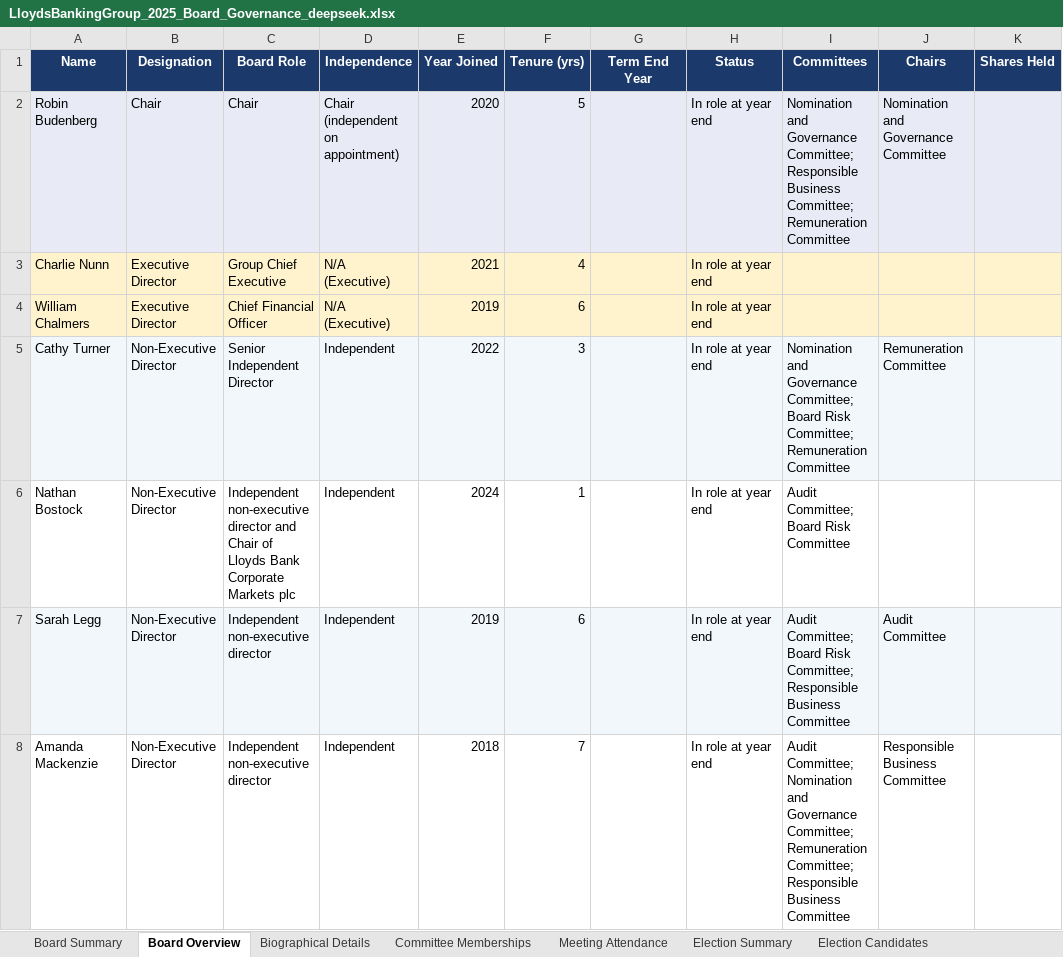
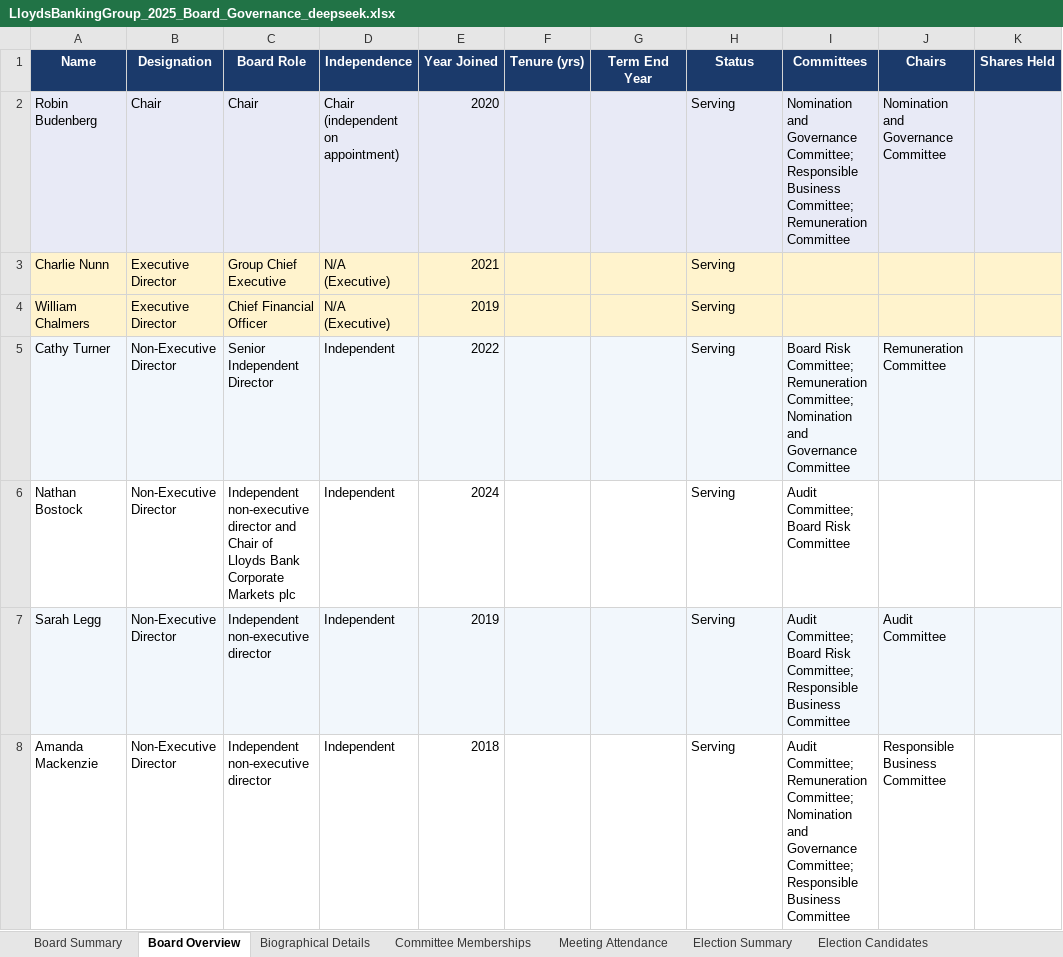
Before and after one commit to EricXRen/board-governance-extractor, an Excel workbook: outputs/lbg-2025/LloydsBankingGroup_2025_Board_Governance_deepseek.xlsx, sheet Board Overview, drawn as a sheet; only a part is shown; values as stored, in another font and other column widths than the file's, no borders; the diff covers the shown part only; the diff names each change by its address in the sheet, - before the commit and + after, or states it on an @@ line.

```diff
--- a/outputs/lbg-2025/LloydsBankingGroup_2025_Board_Governance_deepseek.xlsx (sheet Board Overview)
+++ b/outputs/lbg-2025/LloydsBankingGroup_2025_Board_Governance_deepseek.xlsx (sheet Board Overview)
-F2 (Tenure (yrs)): 5
+F2 (Tenure (yrs)): (empty)
-H2:H8 (Status): In role at year end
+H2:H8 (Status): Serving
-F3 (Tenure (yrs)): 4
+F3 (Tenure (yrs)): (empty)
-F4 (Tenure (yrs)): 6
+F4 (Tenure (yrs)): (empty)
-F5 (Tenure (yrs)): 3
+F5 (Tenure (yrs)): (empty)
-I5 (Committees): Nomination and Governance Committee; Board Risk Committee; Remuneration Committee
+I5 (Committees): Board Risk Committee; Remuneration Committee; Nomination and Governance Committee
-F6 (Tenure (yrs)): 1
+F6 (Tenure (yrs)): (empty)
-F7 (Tenure (yrs)): 6
+F7 (Tenure (yrs)): (empty)
-F8 (Tenure (yrs)): 7
+F8 (Tenure (yrs)): (empty)
-I8 (Committees): Audit Committee; Nomination and Governance Committee; Remuneration Committee; Responsible…
+I8 (Committees): Audit Committee; Remuneration Committee; Nomination and Governance Committee; Responsible…
```
Also changed, not shown: 10 edited cells elsewhere in this sheet, sheet Board Summary, sheet Biographical Details, sheet Election Candidates, sheet Election Summary, sheet Meeting Attendance, sheet Committee Memberships, 4 other files.
